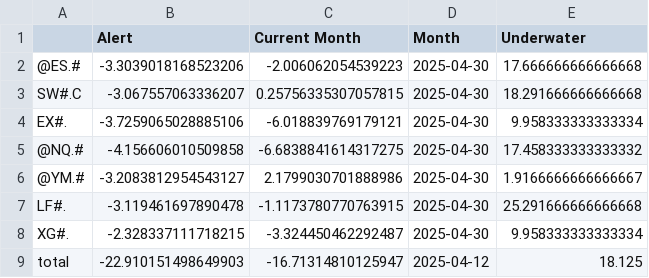
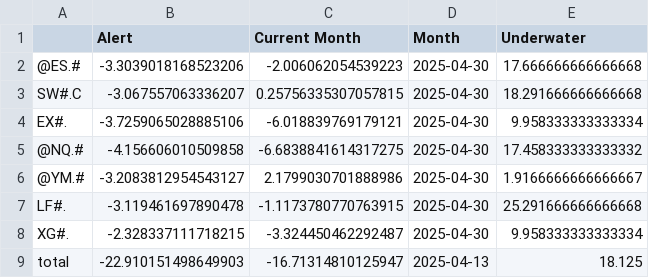
Before and after one commit to speedlab1/speedlab_monitoring, a CSV file: src/data/current.csv, drawn as a sheet.

```diff
--- a/src/data/current.csv
+++ b/src/data/current.csv
@@ -8,2 +8,2 @@ LF#.,-3.119461697890478,-1.1173780770763915,2025-04-30,25.291666666666668
 XG#.,-2.328337111718215,-3.324450462292487,2025-04-30,9.958333333333334
-total,-22.910151498649903,-16.71314810125947,2025-04-12,18.125
+total,-22.910151498649903,-16.71314810125947,2025-04-13,18.125
```
Also changed, not shown: src/data/current_cry.csv, src/data/current_cry_w.csv, 10 other files.
